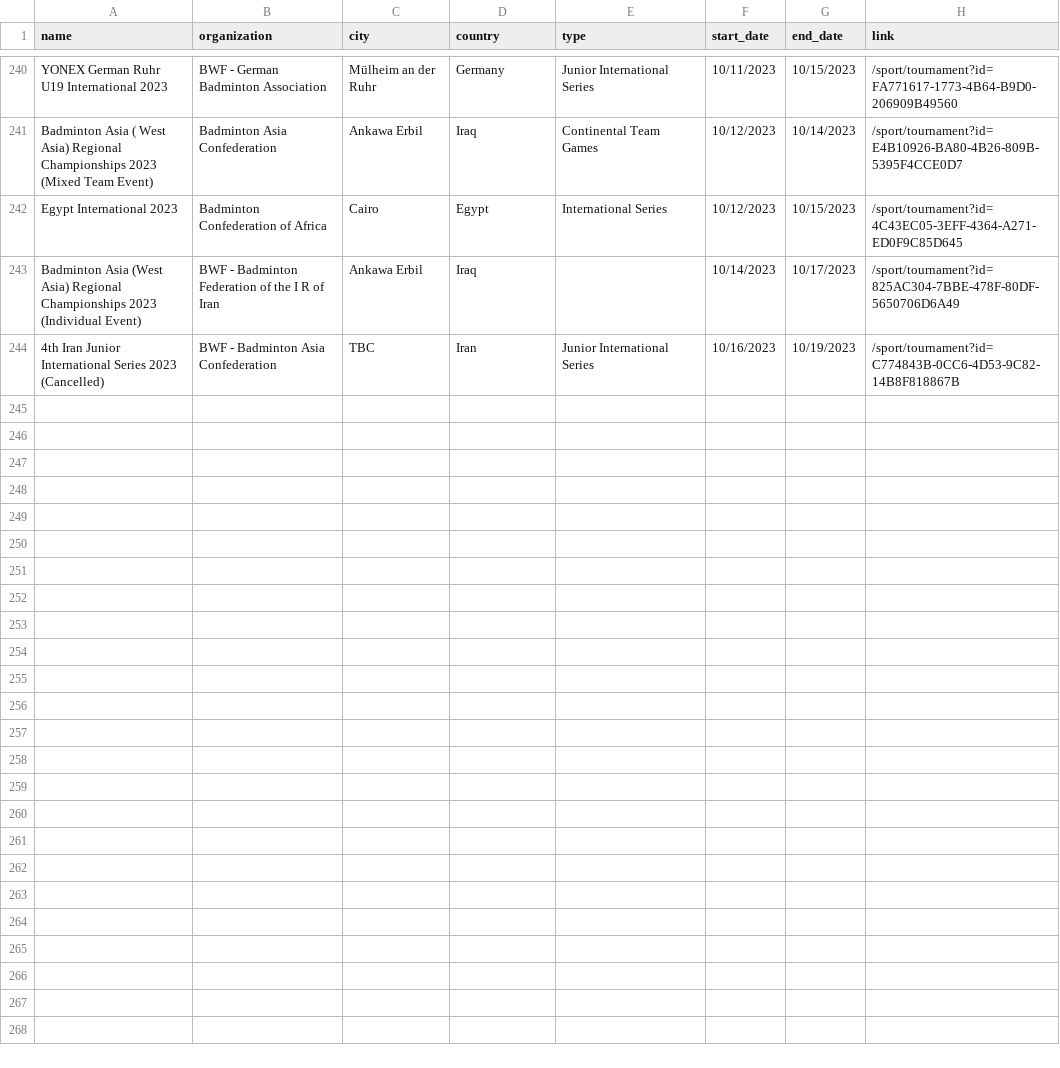
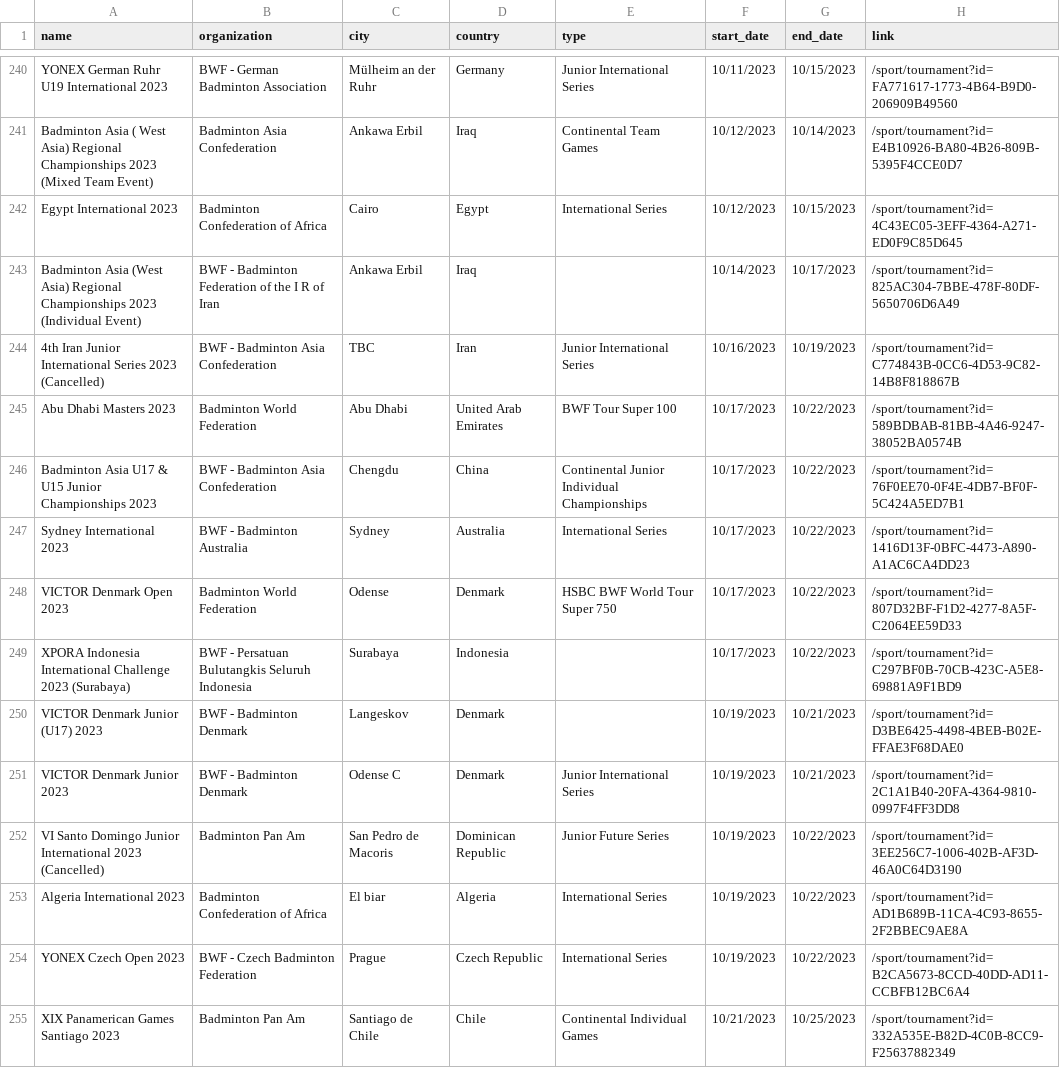
Before and after one commit to SanderP99/Badminton-Data, a CSV file: out/tournaments.csv, drawn as a sheet; only a part is shown, gaps mark what is left out.

```diff
--- a/out/tournaments.csv
+++ b/out/tournaments.csv
@@ -244 +244,12 @@ Badminton Asia (West Asia) Regional Championships 2023 (Individual Event),BWF -
 4th Iran Junior International Series 2023 (Cancelled),BWF - Badminton Asia Confederation,TBC,Iran,Junior International Series,10/16/2023,10/19/2023,/sport/tournament?id=C774843B-0CC6-4D53-9C82-14B8F818867B
+Abu Dhabi Masters 2023,Badminton World Federation,Abu Dhabi,United Arab Emirates,BWF Tour Super 100,10/17/2023,10/22/2023,/sport/tournament?id=589BDBAB-81BB-4A46-9247-38052BA0574B
+Badminton Asia U17 & U15 Junior Championships 2023,BWF - Badminton Asia Confederation,Chengdu,China,Continental Junior Individual Championships,10/17/2023,10/22/2023,/sport/tournament?id=76F0EE70-0F4E-4DB7-BF0F-5C424A5ED7B1
+Sydney International 2023,BWF - Badminton Australia,Sydney,Australia,International Series,10/17/2023,10/22/2023,/sport/tournament?id=1416D13F-0BFC-4473-A890-A1AC6CA4DD23
+VICTOR Denmark Open 2023,Badminton World Federation,Odense,Denmark,HSBC BWF World Tour Super 750,10/17/2023,10/22/2023,/sport/tournament?id=807D32BF-F1D2-4277-8A5F-C2064EE59D33
+XPORA Indonesia International Challenge 2023 (Surabaya),BWF - Persatuan Bulutangkis Seluruh Indonesia,Surabaya,Indonesia,,10/17/2023,10/22/2023,/sport/tournament?id=C297BF0B-70CB-423C-A5E8-69881A9F1BD9
+VICTOR Denmark Junior (U17) 2023,BWF - Badminton Denmark,Langeskov,Denmark,,10/19/2023,10/21/2023,/sport/tournament?id=D3BE6425-4498-4BEB-B02E-FFAE3F68DAE0
+VICTOR Denmark Junior 2023,BWF - Badminton Denmark,Odense C,Denmark,Junior International Series,10/19/2023,10/21/2023,/sport/tournament?id=2C1A1B40-20FA-4364-9810-0997F4FF3DD8
+VI Santo Domingo Junior International 2023 (Cancelled),Badminton Pan Am,San Pedro de Macoris,Dominican Republic,Junior Future Series,10/19/2023,10/22/2023,/sport/tournament?id=3EE256C7-1006-402B-AF3D-46A0C64D3190
+Algeria International 2023,Badminton Confederation of Africa,El biar,Algeria,International Series,10/19/2023,10/22/2023,/sport/tournament?id=AD1B689B-11CA-4C93-8655-2F2BBEC9AE8A
+YONEX Czech Open 2023,BWF - Czech Badminton Federation,Prague,Czech Republic,International Series,10/19/2023,10/22/2023,/sport/tournament?id=B2CA5673-8CCD-40DD-AD11-CCBFB12BC6A4
+XIX Panamerican Games Santiago 2023,Badminton Pan Am,Santiago de Chile,Chile,Continental Individual Games,10/21/2023,10/25/2023,/sport/tournament?id=332A535E-B82D-4C0B-8CC9-F25637882349
```
Also changed, not shown: 5 other files.
